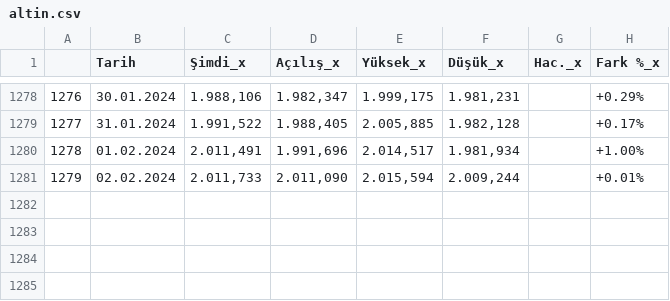
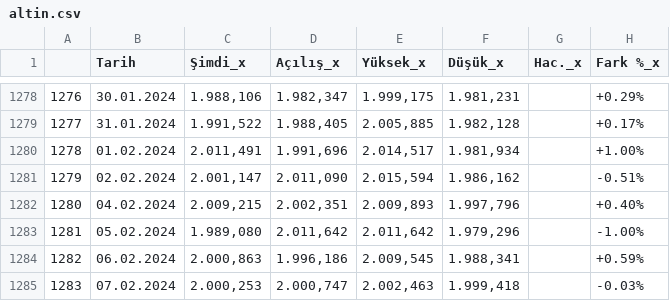
Before and after one commit to vulonviing/fonpilot, a CSV file: altin.csv, drawn as a sheet; only a part is shown, gaps mark what is left out.

Commit message:
data update

```diff
--- a/altin.csv
+++ b/altin.csv
@@ -1280,2 +1280,6 @@
 1278,01.02.2024,"2.011,491","1.991,696","2.014,517","1.981,934",,+1.00%
-1279,02.02.2024,"2.011,733","2.011,090","2.015,594","2.009,244",,+0.01%
+1279,02.02.2024,"2.001,147","2.011,090","2.015,594","1.986,162",,-0.51%
+1280,04.02.2024,"2.009,215","2.002,351","2.009,893","1.997,796",,+0.40%
+1281,05.02.2024,"1.989,080","2.011,642","2.011,642","1.979,296",,-1.00%
+1282,06.02.2024,"2.000,863","1.996,186","2.009,545","1.988,341",,+0.59%
+1283,07.02.2024,"2.000,253","2.000,747","2.002,463","1.999,418",,-0.03%
```
Also changed, not shown: bist100.csv, bist30.csv, 5 other files.
